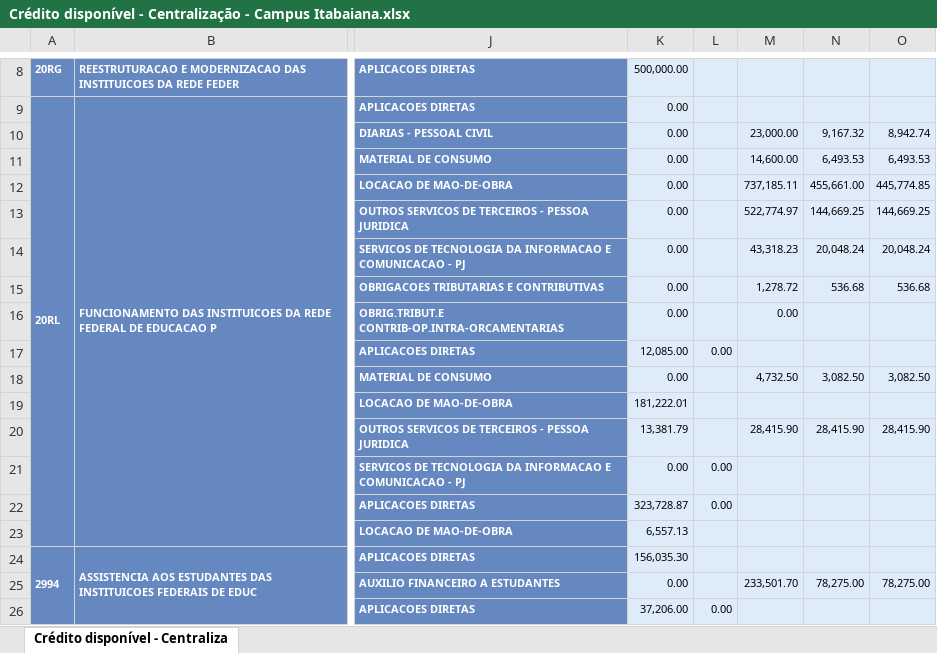
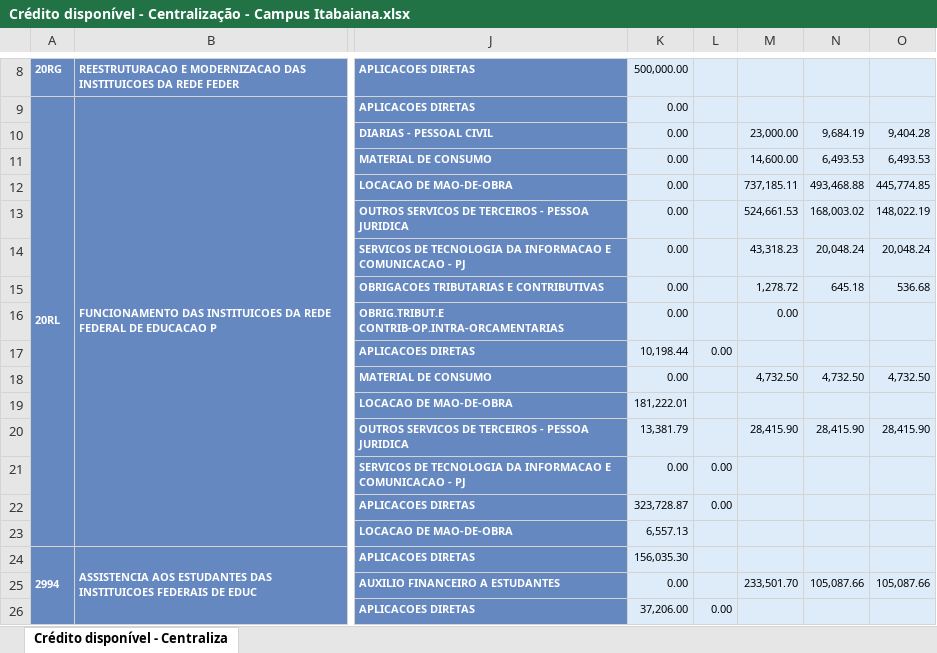
Before and after one commit to Rodslater/proad, an Excel workbook: Crédito disponível - Centralização - Campus Itabaiana.xlsx, sheet Crédito disponível - Centraliza, drawn as a sheet; only a part is shown, gaps mark what is left out; values as stored, in another font and other column widths than the file's, no borders; the diff names each change by its address in the sheet, - before the commit and + after, or states it on an @@ line.

```diff
--- a/Crédito disponível - Centralização - Campus Itabaiana.xlsx (sheet Crédito disponível - Centraliza)
+++ b/Crédito disponível - Centralização - Campus Itabaiana.xlsx (sheet Crédito disponível - Centraliza)
-N10: 9,167.32
+N10: 9,684.19
-O10: 8,942.74
+O10: 9,404.28
-N12: 455,661.00
+N12: 493,468.88
-M13: 522,774.97
+M13: 524,661.53
-N13: 144,669.25
+N13: 168,003.02
-O13: 144,669.25
+O13: 148,022.19
-N15: 536.68
+N15: 645.18
-K17: 12,085.00
+K17: 10,198.44
-N18: 3,082.50
+N18: 4,732.50
-O18: 3,082.50
+O18: 4,732.50
-N25: 78,275.00
+N25: 105,087.66
-O25: 78,275.00
+O25: 105,087.66
```
Also changed, not shown: Crédito disponível - Centralização - Campus Aracaju.xlsx, Crédito disponível - Centralização - Campus Estância.xlsx, 6 other files.
